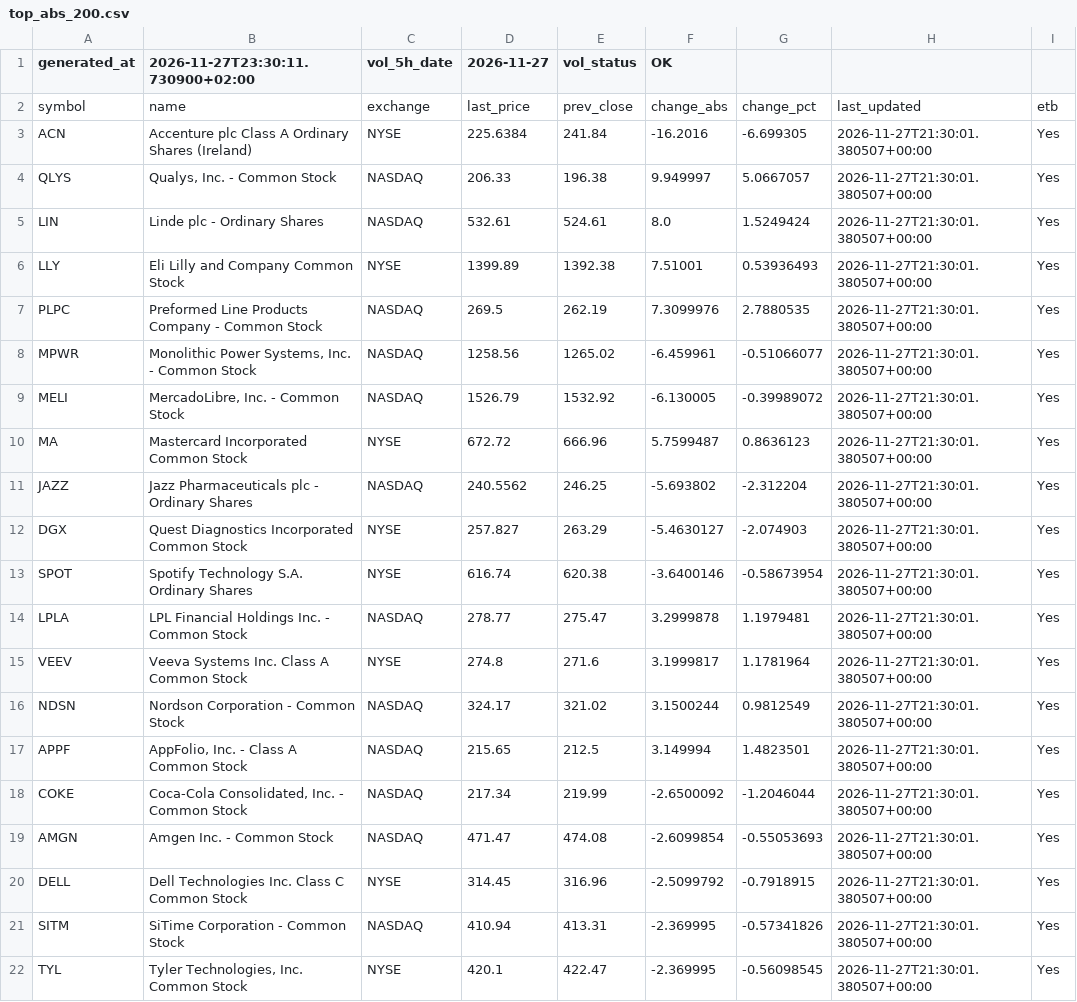
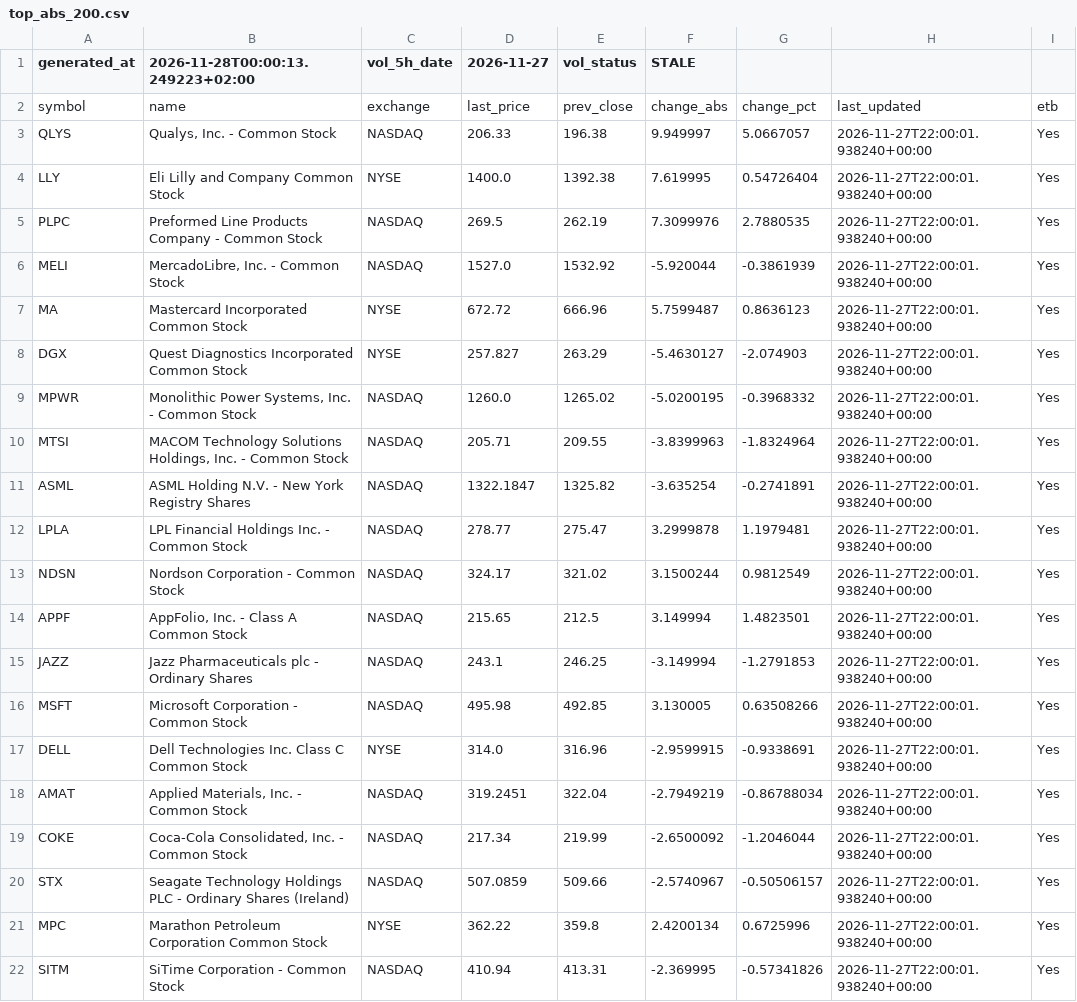
Before and after one commit to alonsadan1970/daily-stocks-data, a CSV file: top_abs_200.csv, drawn as a sheet.

```diff
--- a/top_abs_200.csv
+++ b/top_abs_200.csv
@@ -1,22 +1,22 @@
-generated_at,2026-11-27T23:30:11.730900+02:00,vol_5h_date,2026-11-27,vol_status,OK
+generated_at,2026-11-28T00:00:13.249223+02:00,vol_5h_date,2026-11-27,vol_status,STALE
 symbol,name,exchange,last_price,prev_close,change_abs,change_pct,last_updated,etb
-ACN,Accenture plc Class A Ordinary Shares (Ireland),NYSE,225.6384,241.84,-16.2016,-6.699305,2026-11-27T21:30:01.380507+00:00,Yes
-QLYS,"Qualys, Inc. - Common Stock",NASDAQ,206.33,196.38,9.949997,5.0667057,2026-11-27T21:30:01.380507+00:00,Yes
-LIN,Linde plc - Ordinary Shares,NASDAQ,532.61,524.61,8.0,1.5249424,2026-11-27T21:30:01.380507+00:00,Yes
-LLY,Eli Lilly and Company Common Stock,NYSE,1399.89,1392.38,7.51001,0.53936493,2026-11-27T21:30:01.380507+00:00,Yes
-PLPC,Preformed Line Products Company - Common Stock,NASDAQ,269.5,262.19,7.3099976,2.7880535,2026-11-27T21:30:01.380507+00:00,Yes
-MPWR,"Monolithic Power Systems, Inc. - Common Stock",NASDAQ,1258.56,1265.02,-6.459961,-0.51066077,2026-11-27T21:30:01.380507+00:00,Yes
-MELI,"MercadoLibre, Inc. - Common Stock",NASDAQ,1526.79,1532.92,-6.130005,-0.39989072,2026-11-27T21:30:01.380507+00:00,Yes
-MA,Mastercard Incorporated Common Stock,NYSE,672.72,666.96,5.7599487,0.8636123,2026-11-27T21:30:01.380507+00:00,Yes
-JAZZ,Jazz Pharmaceuticals plc - Ordinary Shares,NASDAQ,240.5562,246.25,-5.693802,-2.312204,2026-11-27T21:30:01.380507+00:00,Yes
-DGX,Quest Diagnostics Incorporated Common Stock,NYSE,257.827,263.29,-5.4630127,-2.074903,2026-11-27T21:30:01.380507+00:00,Yes
-SPOT,Spotify Technology S.A. Ordinary Shares,NYSE,616.74,620.38,-3.6400146,-0.58673954,2026-11-27T21:30:01.380507+00:00,Yes
-LPLA,LPL Financial Holdings Inc. - Common Stock,NASDAQ,278.77,275.47,3.2999878,1.1979481,2026-11-27T21:30:01.380507+00:00,Yes
-VEEV,Veeva Systems Inc. Class A Common Stock,NYSE,274.8,271.6,3.1999817,1.1781964,2026-11-27T21:30:01.380507+00:00,Yes
-NDSN,Nordson Corporation - Common Stock,NASDAQ,324.17,321.02,3.1500244,0.9812549,2026-11-27T21:30:01.380507+00:00,Yes
-APPF,"AppFolio, Inc. - Class A Common Stock",NASDAQ,215.65,212.5,3.149994,1.4823501,2026-11-27T21:30:01.380507+00:00,Yes
-COKE,"Coca-Cola Consolidated, Inc. - Common Stock",NASDAQ,217.34,219.99,-2.6500092,-1.2046044,2026-11-27T21:30:01.380507+00:00,Yes
-AMGN,Amgen Inc. - Common Stock,NASDAQ,471.47,474.08,-2.6099854,-0.55053693,2026-11-27T21:30:01.380507+00:00,Yes
-DELL,Dell Technologies Inc. Class C Common Stock,NYSE,314.45,316.96,-2.5099792,-0.7918915,2026-11-27T21:30:01.380507+00:00,Yes
-SITM,SiTime Corporation - Common Stock,NASDAQ,410.94,413.31,-2.369995,-0.57341826,2026-11-27T21:30:01.380507+00:00,Yes
-TYL,"Tyler Technologies, Inc. Common Stock",NYSE,420.1,422.47,-2.369995,-0.56098545,2026-11-27T21:30:01.380507+00:00,Yes
+QLYS,"Qualys, Inc. - Common Stock",NASDAQ,206.33,196.38,9.949997,5.0667057,2026-11-27T22:00:01.938240+00:00,Yes
+LLY,Eli Lilly and Company Common Stock,NYSE,1400.0,1392.38,7.619995,0.54726404,2026-11-27T22:00:01.938240+00:00,Yes
+PLPC,Preformed Line Products Company - Common Stock,NASDAQ,269.5,262.19,7.3099976,2.7880535,2026-11-27T22:00:01.938240+00:00,Yes
+MELI,"MercadoLibre, Inc. - Common Stock",NASDAQ,1527.0,1532.92,-5.920044,-0.3861939,2026-11-27T22:00:01.938240+00:00,Yes
+MA,Mastercard Incorporated Common Stock,NYSE,672.72,666.96,5.7599487,0.8636123,2026-11-27T22:00:01.938240+00:00,Yes
+DGX,Quest Diagnostics Incorporated Common Stock,NYSE,257.827,263.29,-5.4630127,-2.074903,2026-11-27T22:00:01.938240+00:00,Yes
+MPWR,"Monolithic Power Systems, Inc. - Common Stock",NASDAQ,1260.0,1265.02,-5.0200195,-0.3968332,2026-11-27T22:00:01.938240+00:00,Yes
+MTSI,"MACOM Technology Solutions Holdings, Inc. - Common Stock",NASDAQ,205.71,209.55,-3.8399963,-1.8324964,2026-11-27T22:00:01.938240+00:00,Yes
+ASML,ASML Holding N.V. - New York Registry Shares,NASDAQ,1322.1847,1325.82,-3.635254,-0.2741891,2026-11-27T22:00:01.938240+00:00,Yes
+LPLA,LPL Financial Holdings Inc. - Common Stock,NASDAQ,278.77,275.47,3.2999878,1.1979481,2026-11-27T22:00:01.938240+00:00,Yes
+NDSN,Nordson Corporation - Common Stock,NASDAQ,324.17,321.02,3.1500244,0.9812549,2026-11-27T22:00:01.938240+00:00,Yes
+APPF,"AppFolio, Inc. - Class A Common Stock",NASDAQ,215.65,212.5,3.149994,1.4823501,2026-11-27T22:00:01.938240+00:00,Yes
+JAZZ,Jazz Pharmaceuticals plc - Ordinary Shares,NASDAQ,243.1,246.25,-3.149994,-1.2791853,2026-11-27T22:00:01.938240+00:00,Yes
+MSFT,Microsoft Corporation - Common Stock,NASDAQ,495.98,492.85,3.130005,0.63508266,2026-11-27T22:00:01.938240+00:00,Yes
+DELL,Dell Technologies Inc. Class C Common Stock,NYSE,314.0,316.96,-2.9599915,-0.9338691,2026-11-27T22:00:01.938240+00:00,Yes
+AMAT,"Applied Materials, Inc. - Common Stock",NASDAQ,319.2451,322.04,-2.7949219,-0.86788034,2026-11-27T22:00:01.938240+00:00,Yes
+COKE,"Coca-Cola Consolidated, Inc. - Common Stock",NASDAQ,217.34,219.99,-2.6500092,-1.2046044,2026-11-27T22:00:01.938240+00:00,Yes
+STX,Seagate Technology Holdings PLC - Ordinary Shares (Ireland),NASDAQ,507.0859,509.66,-2.5740967,-0.50506157,2026-11-27T22:00:01.938240+00:00,Yes
+MPC,Marathon Petroleum Corporation Common Stock,NYSE,362.22,359.8,2.4200134,0.6725996,2026-11-27T22:00:01.938240+00:00,Yes
+SITM,SiTime Corporation - Common Stock,NASDAQ,410.94,413.31,-2.369995,-0.57341826,2026-11-27T22:00:01.938240+00:00,Yes
```
Also changed, not shown: top_abs.csv, top_pct.csv.
